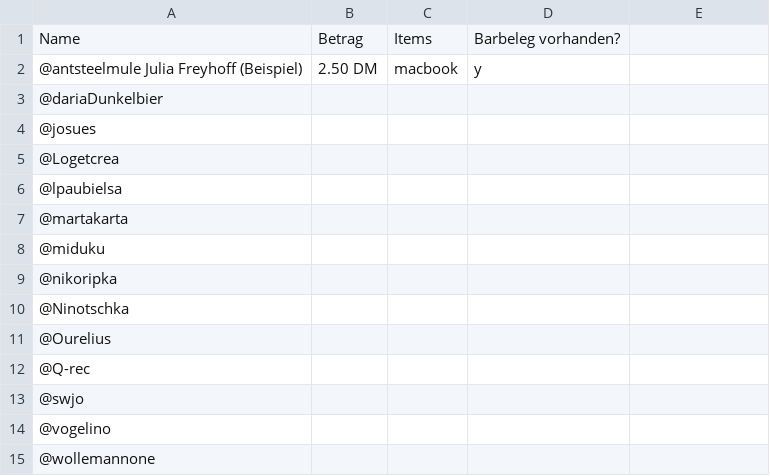
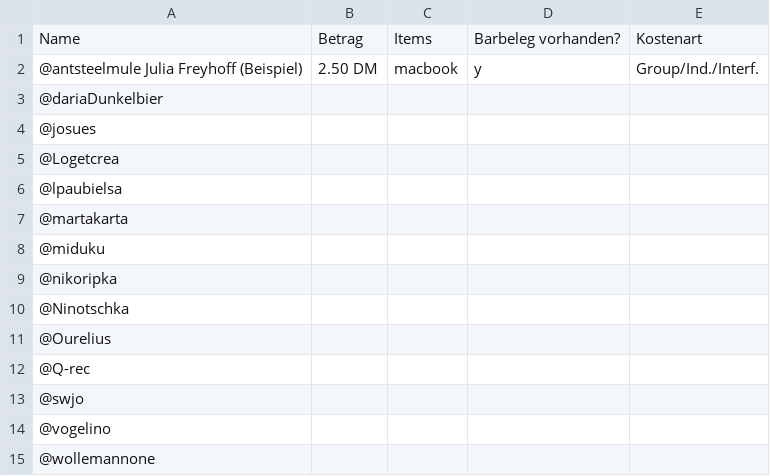
Before and after one commit to FH-Potsdam/connecting-bits, a CSV file: costs.csv, drawn as a sheet.

Commit message:
Update costs.csv

```diff
--- a/costs.csv
+++ b/costs.csv
@@ -1,3 +1,3 @@
-Name,Betrag,Items,Barbeleg vorhanden?	
-@antsteelmule Julia Freyhoff (Beispiel),2.50 DM,macbook,y
+Name,Betrag,Items,Barbeleg vorhanden?, Kostenart
+@antsteelmule Julia Freyhoff (Beispiel),2.50 DM,macbook,y, Group/Ind./Interf.
 @dariaDunkelbier,,,
```
